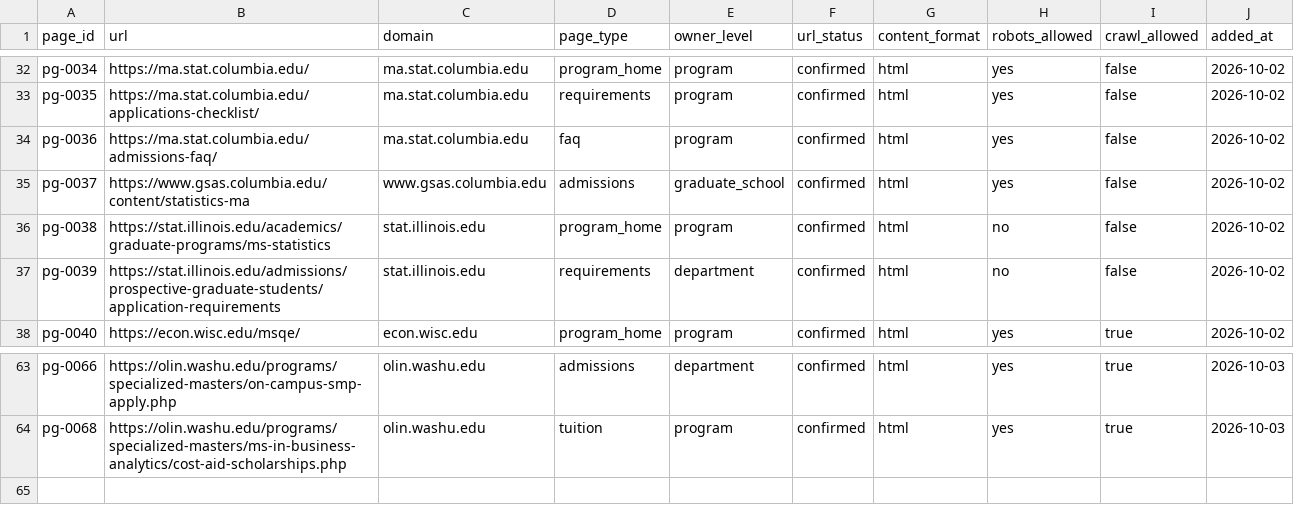
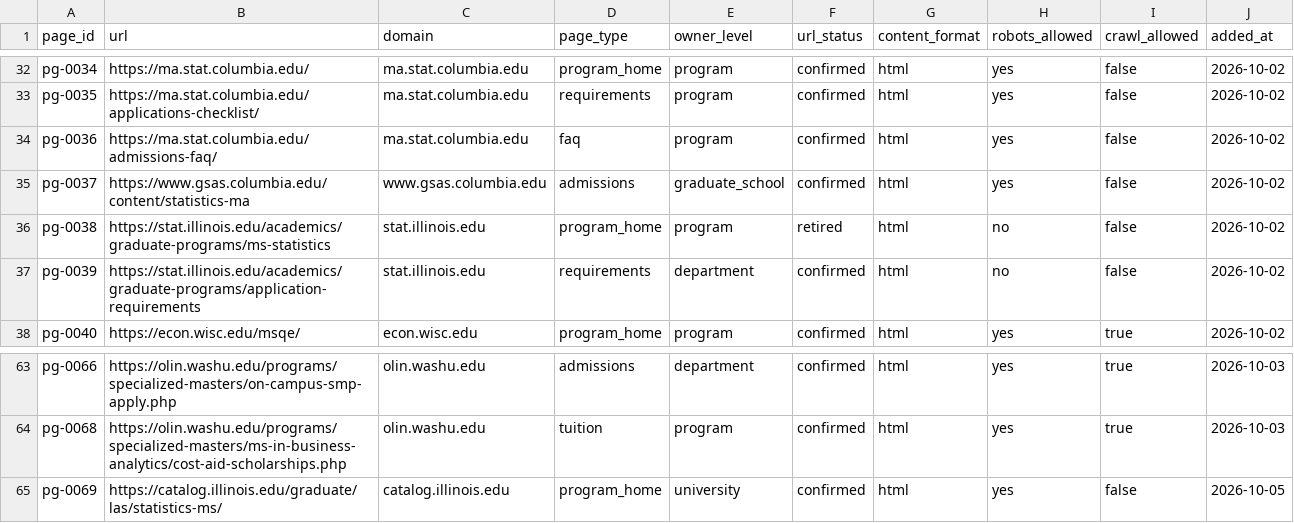
Before and after one commit to hhuang3/us-grad-program-db, a CSV file: data/registry/pages.csv, drawn as a sheet; only a part is shown, gaps mark what is left out.

```diff
--- a/data/registry/pages.csv
+++ b/data/registry/pages.csv
@@ -35,4 +35,4 @@ pg-0036,https://ma.stat.columbia.edu/admissions-faq/,ma.stat.columbia.edu,faq,pr
 pg-0037,https://www.gsas.columbia.edu/content/statistics-ma,www.gsas.columbia.edu,admissions,graduate_school,confirmed,html,yes,false,2026-10-02
-pg-0038,https://stat.illinois.edu/academics/graduate-programs/ms-statistics,stat.illinois.edu,program_home,program,confirmed,html,no,false,2026-10-02
-pg-0039,https://stat.illinois.edu/admissions/prospective-graduate-students/application-requirements,stat.illinois.edu,requirements,department,confirmed,html,no,false,2026-10-02
+pg-0038,https://stat.illinois.edu/academics/graduate-programs/ms-statistics,stat.illinois.edu,program_home,program,retired,html,no,false,2026-10-02
+pg-0039,https://stat.illinois.edu/academics/graduate-programs/application-requirements,stat.illinois.edu,requirements,department,confirmed,html,no,false,2026-10-02
 pg-0040,https://econ.wisc.edu/msqe/,econ.wisc.edu,program_home,program,confirmed,html,yes,true,2026-10-02
@@ -64 +64,2 @@ pg-0066,https://olin.washu.edu/programs/specialized-masters/on-campus-smp-apply.
 pg-0068,https://olin.washu.edu/programs/specialized-masters/ms-in-business-analytics/cost-aid-scholarships.php,olin.washu.edu,tuition,program,confirmed,html,yes,true,2026-10-03
+pg-0069,https://catalog.illinois.edu/graduate/las/statistics-ms/,catalog.illinois.edu,program_home,university,confirmed,html,yes,false,2026-10-05
```
Also changed, not shown: data/registry/domains.csv, data/registry/program_pages.csv, 11 other files.
